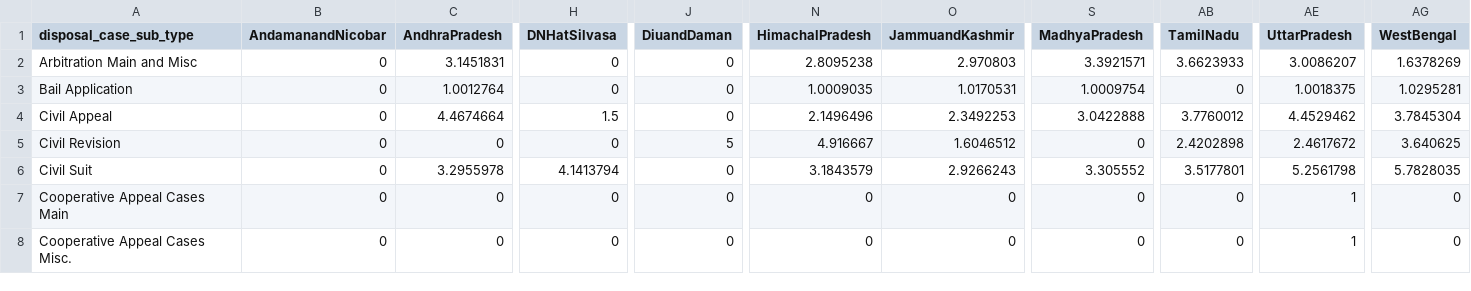
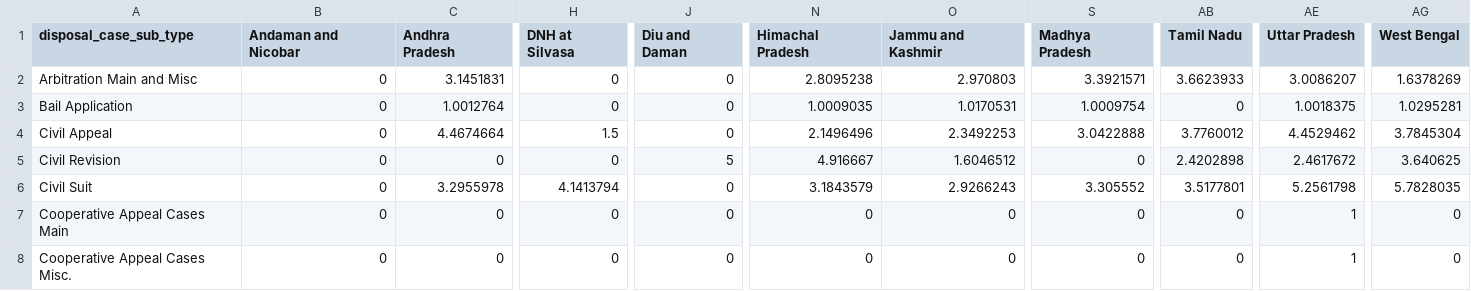
Before and after one commit to mkapoorisid/election1, a CSV file: state.csv, drawn as a sheet; only a part is shown, gaps mark what is left out; the diff names each change by its address in the sheet, - before the commit and + after, or states it on an @@ line.

Commit message:
Add files via upload

```diff
--- a/state.csv
+++ b/state.csv
-B1: AndamanandNicobar
+B1: Andaman and Nicobar
-C1: AndhraPradesh
+C1: Andhra Pradesh
-H1: DNHatSilvasa
+H1: DNH at Silvasa
-J1: DiuandDaman
+J1: Diu and Daman
-N1: HimachalPradesh
+N1: Himachal Pradesh
-O1: JammuandKashmir
+O1: Jammu and Kashmir
-S1: MadhyaPradesh
+S1: Madhya Pradesh
-AB1: TamilNadu
+AB1: Tamil Nadu
-AE1: UttarPradesh
+AE1: Uttar Pradesh
-AG1: WestBengal
+AG1: West Bengal
```
